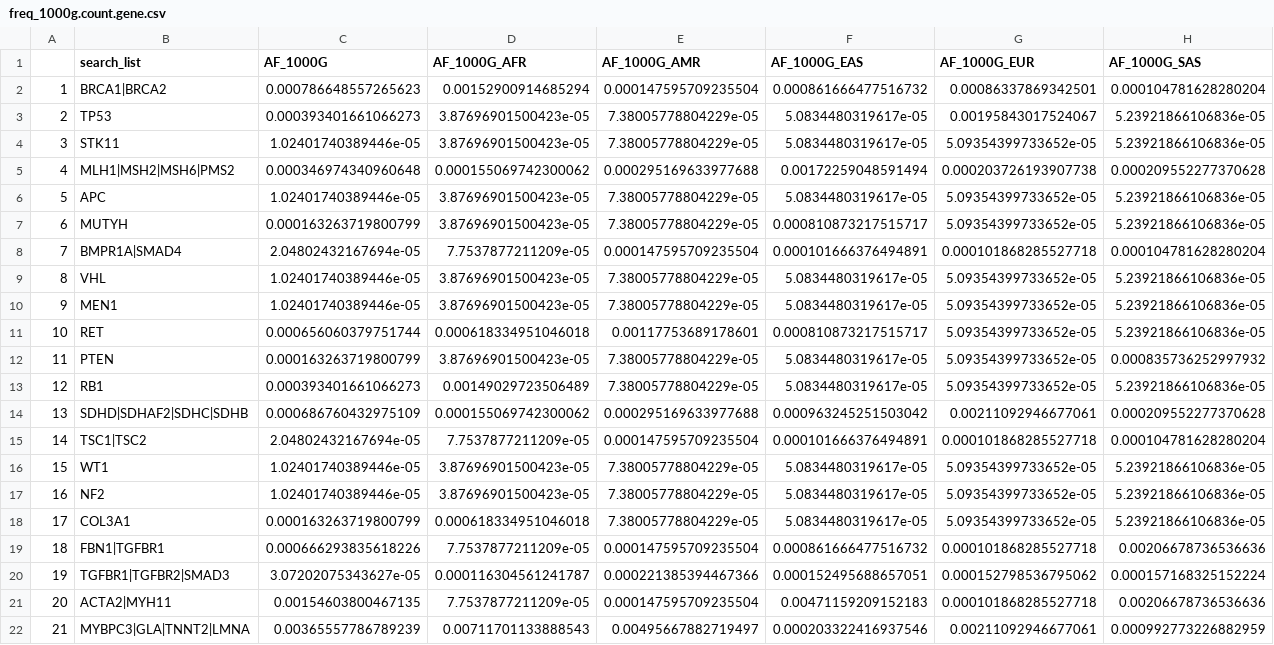
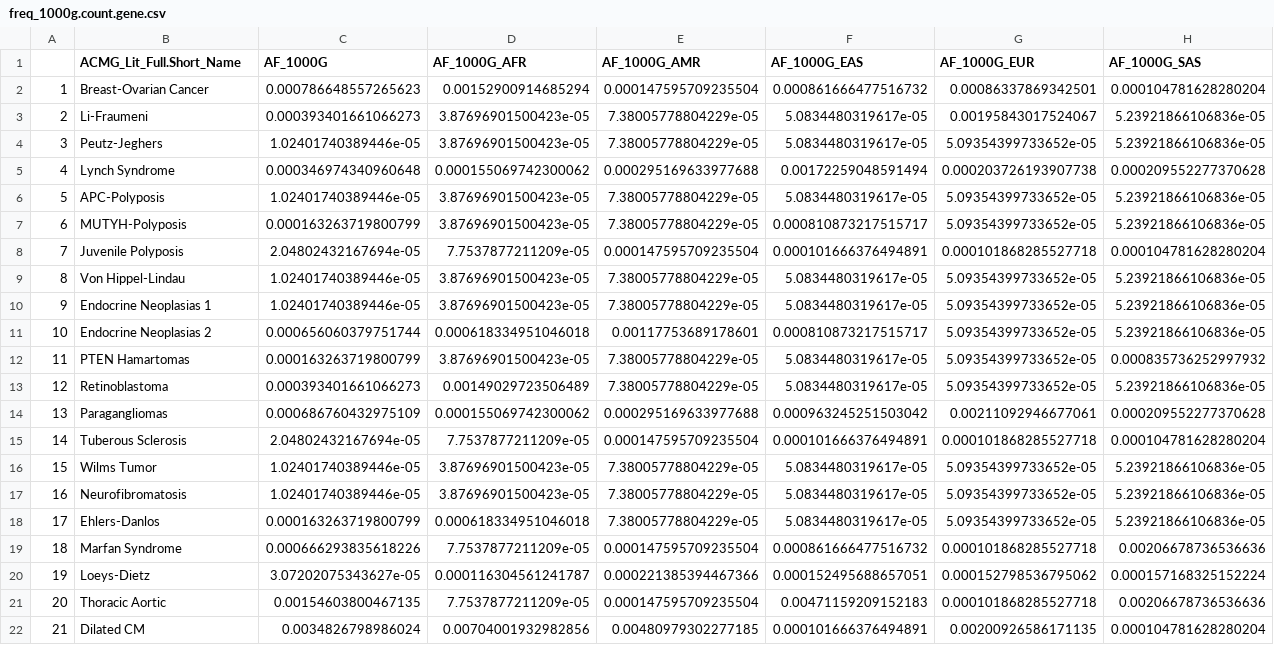
Before and after one commit to jamesdiao/ACMG-penetrance, a CSV file: Supplementary_Files/Processed_Files/freq_1000g.count.gene.csv, drawn as a sheet; only a part is shown; the diff covers the shown part only; the diff names each change by its address in the sheet, - before the commit and + after, or states it on an @@ line.

```diff
--- a/Supplementary_Files/Processed_Files/freq_1000g.count.gene.csv
+++ b/Supplementary_Files/Processed_Files/freq_1000g.count.gene.csv
-B1: search_list
+B1: ACMG_Lit_Full.Short_Name
-B2 (ACMG_Lit_Full.Short_Name): BRCA1|BRCA2
+B2 (ACMG_Lit_Full.Short_Name): Breast-Ovarian Cancer
-B3 (ACMG_Lit_Full.Short_Name): TP53
+B3 (ACMG_Lit_Full.Short_Name): Li-Fraumeni
-B4 (ACMG_Lit_Full.Short_Name): STK11
+B4 (ACMG_Lit_Full.Short_Name): Peutz-Jeghers
-B5 (ACMG_Lit_Full.Short_Name): MLH1|MSH2|MSH6|PMS2
+B5 (ACMG_Lit_Full.Short_Name): Lynch Syndrome
-B6 (ACMG_Lit_Full.Short_Name): APC
+B6 (ACMG_Lit_Full.Short_Name): APC-Polyposis
-B7 (ACMG_Lit_Full.Short_Name): MUTYH
+B7 (ACMG_Lit_Full.Short_Name): MUTYH-Polyposis
-B8 (ACMG_Lit_Full.Short_Name): BMPR1A|SMAD4
+B8 (ACMG_Lit_Full.Short_Name): Juvenile Polyposis
-B9 (ACMG_Lit_Full.Short_Name): VHL
+B9 (ACMG_Lit_Full.Short_Name): Von Hippel-Lindau
-B10 (ACMG_Lit_Full.Short_Name): MEN1
+B10 (ACMG_Lit_Full.Short_Name): Endocrine Neoplasias 1
-B11 (ACMG_Lit_Full.Short_Name): RET
+B11 (ACMG_Lit_Full.Short_Name): Endocrine Neoplasias 2
-B12 (ACMG_Lit_Full.Short_Name): PTEN
+B12 (ACMG_Lit_Full.Short_Name): PTEN Hamartomas
-B13 (ACMG_Lit_Full.Short_Name): RB1
+B13 (ACMG_Lit_Full.Short_Name): Retinoblastoma
-B14 (ACMG_Lit_Full.Short_Name): SDHD|SDHAF2|SDHC|SDHB
+B14 (ACMG_Lit_Full.Short_Name): Paragangliomas
-B15 (ACMG_Lit_Full.Short_Name): TSC1|TSC2
+B15 (ACMG_Lit_Full.Short_Name): Tuberous Sclerosis
-B16 (ACMG_Lit_Full.Short_Name): WT1
+B16 (ACMG_Lit_Full.Short_Name): Wilms Tumor
-B17 (ACMG_Lit_Full.Short_Name): NF2
+B17 (ACMG_Lit_Full.Short_Name): Neurofibromatosis
-B18 (ACMG_Lit_Full.Short_Name): COL3A1
+B18 (ACMG_Lit_Full.Short_Name): Ehlers-Danlos
-B19 (ACMG_Lit_Full.Short_Name): FBN1|TGFBR1
+B19 (ACMG_Lit_Full.Short_Name): Marfan Syndrome
-B20 (ACMG_Lit_Full.Short_Name): TGFBR1|TGFBR2|SMAD3
+B20 (ACMG_Lit_Full.Short_Name): Loeys-Dietz
-B21 (ACMG_Lit_Full.Short_Name): ACTA2|MYH11
+B21 (ACMG_Lit_Full.Short_Name): Thoracic Aortic
-B22 (ACMG_Lit_Full.Short_Name): MYBPC3|GLA|TNNT2|LMNA
+B22 (ACMG_Lit_Full.Short_Name): Dilated CM
-C22 (AF_1000G): 0.00365557786789239
+C22 (AF_1000G): 0.0034826798986024
-D22 (AF_1000G_AFR): 0.00711701133888543
+D22 (AF_1000G_AFR): 0.00704001932982856
-E22 (AF_1000G_AMR): 0.00495667882719497
+E22 (AF_1000G_AMR): 0.00480979302277185
-F22 (AF_1000G_EAS): 0.000203322416937546
+F22 (AF_1000G_EAS): 0.000101666376494891
-G22 (AF_1000G_EUR): 0.00211092946677061
+G22 (AF_1000G_EUR): 0.00200926586171135
-H22 (AF_1000G_SAS): 0.000992773226882959
+H22 (AF_1000G_SAS): 0.000104781628280204
```
Also changed, not shown: 16 edited cells elsewhere in this file, Supplementary_Files/Literature_Prevalence_Estimates.csv, Supplementary_Files/Processed_Files/freq.all.gene.csv, 16 other files.
